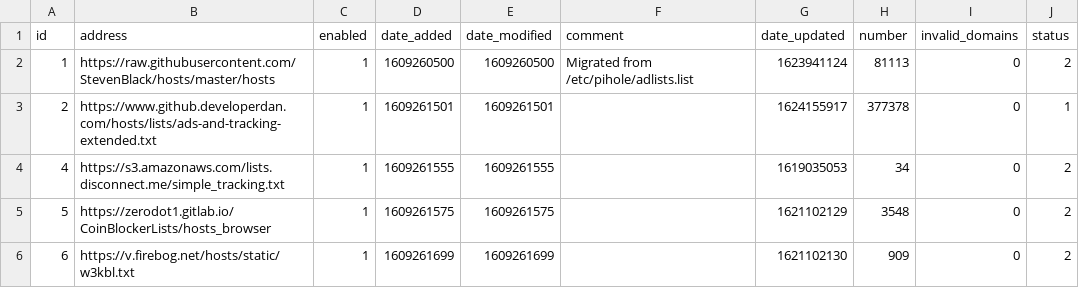
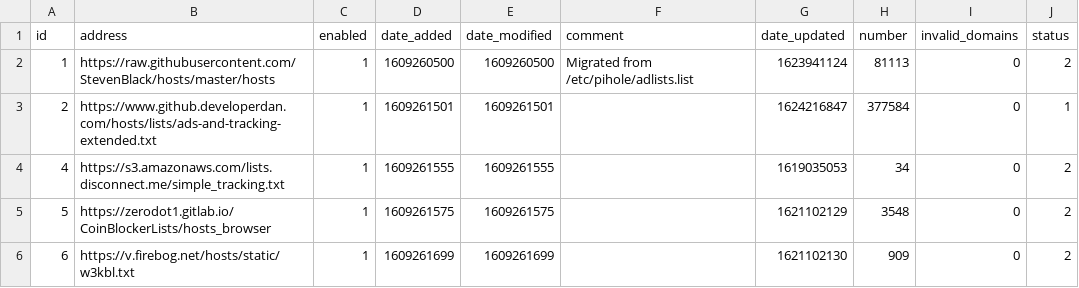
Before and after one commit to sigsgaard/Pihole-sync, a CSV file: adlist.csv, drawn as a sheet.

Commit message:
Updated juni 20, 2021  9:21

```diff
--- a/adlist.csv
+++ b/adlist.csv
@@ -2,3 +2,3 @@ id,address,enabled,date_added,date_modified,comment,date_updated,number,invalid_
 1,https://raw.githubusercontent.com/StevenBlack/hosts/master/hosts,1,1609260500,1609260500,"Migrated from /etc/pihole/adlists.list",1623941124,81113,0,2
-2,https://www.github.developerdan.com/hosts/lists/ads-and-tracking-extended.txt,1,1609261501,1609261501,"",1624155917,377378,0,1
+2,https://www.github.developerdan.com/hosts/lists/ads-and-tracking-extended.txt,1,1609261501,1609261501,"",1624216847,377584,0,1
 4,https://s3.amazonaws.com/lists.disconnect.me/simple_tracking.txt,1,1609261555,1609261555,"",1619035053,34,0,2
```
